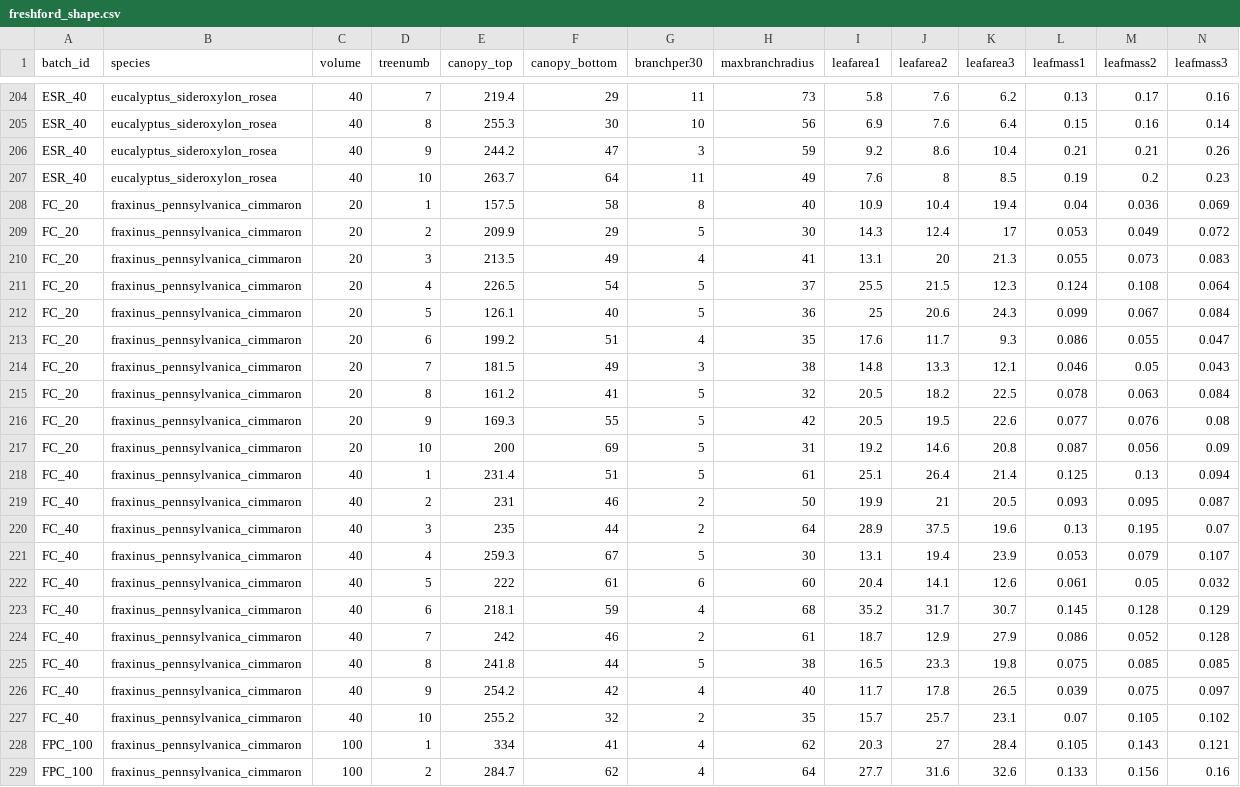
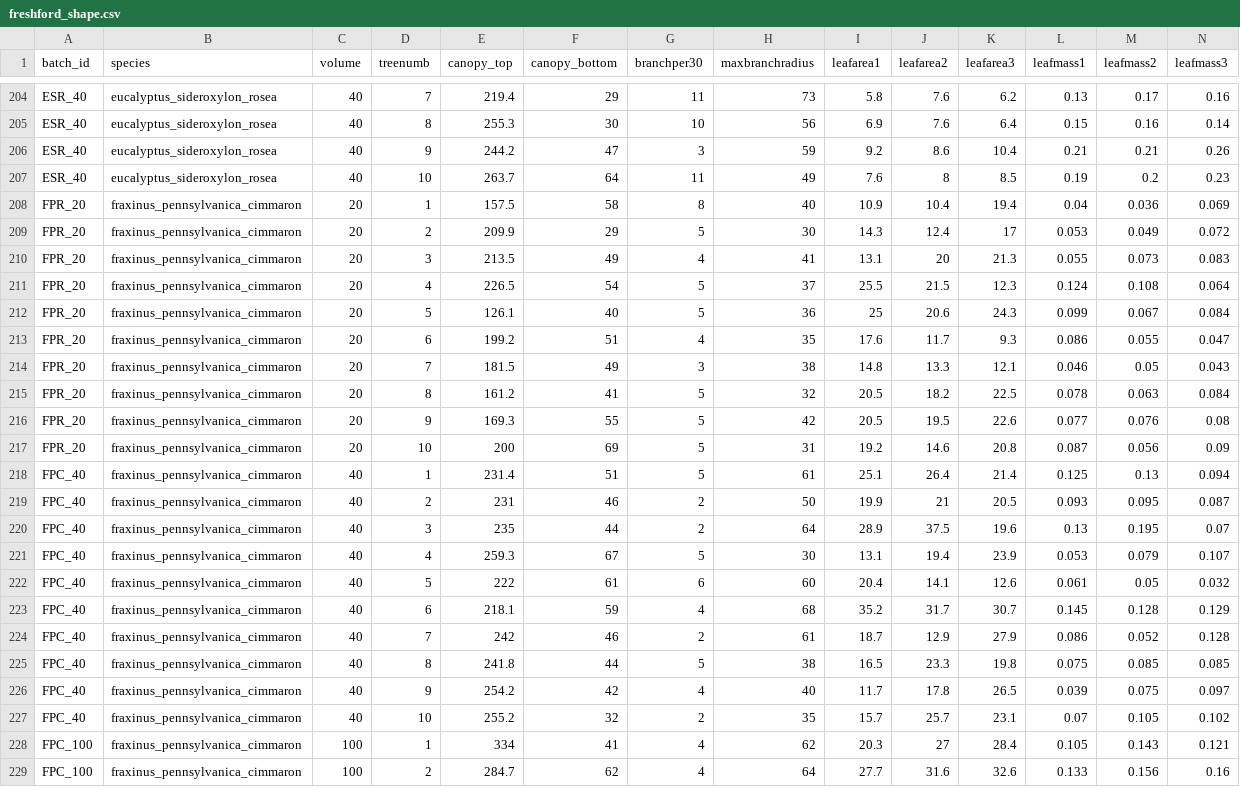
Before and after one commit to CourtneyCampany/treestockassessment, a CSV file: data/freshford_shape.csv, drawn as a sheet; only a part is shown, gaps mark what is left out; the diff covers the shown part only.

```diff
--- a/data/freshford_shape.csv
+++ b/data/freshford_shape.csv
@@ -207,22 +207,22 @@ ESR_40,eucalyptus_sideroxylon_rosea,40,9,244.2,47,3,59,9.2,8.6,10.4,0.21,0.21,0.
 ESR_40,eucalyptus_sideroxylon_rosea,40,10,263.7,64,11,49,7.6,8,8.5,0.19,0.2,0.23
-FC_20,fraxinus_pennsylvanica_cimmaron,20,1,157.5,58,8,40,10.9,10.4,19.4,0.04,0.036,0.069
-FC_20,fraxinus_pennsylvanica_cimmaron,20,2,209.9,29,5,30,14.3,12.4,17,0.053,0.049,0.072
-FC_20,fraxinus_pennsylvanica_cimmaron,20,3,213.5,49,4,41,13.1,20,21.3,0.055,0.073,0.083
-FC_20,fraxinus_pennsylvanica_cimmaron,20,4,226.5,54,5,37,25.5,21.5,12.3,0.124,0.108,0.064
-FC_20,fraxinus_pennsylvanica_cimmaron,20,5,126.1,40,5,36,25,20.6,24.3,0.099,0.067,0.084
-FC_20,fraxinus_pennsylvanica_cimmaron,20,6,199.2,51,4,35,17.6,11.7,9.3,0.086,0.055,0.047
-FC_20,fraxinus_pennsylvanica_cimmaron,20,7,181.5,49,3,38,14.8,13.3,12.1,0.046,0.05,0.043
-FC_20,fraxinus_pennsylvanica_cimmaron,20,8,161.2,41,5,32,20.5,18.2,22.5,0.078,0.063,0.084
-FC_20,fraxinus_pennsylvanica_cimmaron,20,9,169.3,55,5,42,20.5,19.5,22.6,0.077,0.076,0.08
-FC_20,fraxinus_pennsylvanica_cimmaron,20,10,200,69,5,31,19.2,14.6,20.8,0.087,0.056,0.09
-FC_40,fraxinus_pennsylvanica_cimmaron,40,1,231.4,51,5,61,25.1,26.4,21.4,0.125,0.13,0.094
-FC_40,fraxinus_pennsylvanica_cimmaron,40,2,231,46,2,50,19.9,21,20.5,0.093,0.095,0.087
-FC_40,fraxinus_pennsylvanica_cimmaron,40,3,235,44,2,64,28.9,37.5,19.6,0.13,0.195,0.07
-FC_40,fraxinus_pennsylvanica_cimmaron,40,4,259.3,67,5,30,13.1,19.4,23.9,0.053,0.079,0.107
-FC_40,fraxinus_pennsylvanica_cimmaron,40,5,222,61,6,60,20.4,14.1,12.6,0.061,0.05,0.032
-FC_40,fraxinus_pennsylvanica_cimmaron,40,6,218.1,59,4,68,35.2,31.7,30.7,0.145,0.128,0.129
-FC_40,fraxinus_pennsylvanica_cimmaron,40,7,242,46,2,61,18.7,12.9,27.9,0.086,0.052,0.128
-FC_40,fraxinus_pennsylvanica_cimmaron,40,8,241.8,44,5,38,16.5,23.3,19.8,0.075,0.085,0.085
-FC_40,fraxinus_pennsylvanica_cimmaron,40,9,254.2,42,4,40,11.7,17.8,26.5,0.039,0.075,0.097
-FC_40,fraxinus_pennsylvanica_cimmaron,40,10,255.2,32,2,35,15.7,25.7,23.1,0.07,0.105,0.102
+FPR_20,fraxinus_pennsylvanica_cimmaron,20,1,157.5,58,8,40,10.9,10.4,19.4,0.04,0.036,0.069
+FPR_20,fraxinus_pennsylvanica_cimmaron,20,2,209.9,29,5,30,14.3,12.4,17,0.053,0.049,0.072
+FPR_20,fraxinus_pennsylvanica_cimmaron,20,3,213.5,49,4,41,13.1,20,21.3,0.055,0.073,0.083
+FPR_20,fraxinus_pennsylvanica_cimmaron,20,4,226.5,54,5,37,25.5,21.5,12.3,0.124,0.108,0.064
+FPR_20,fraxinus_pennsylvanica_cimmaron,20,5,126.1,40,5,36,25,20.6,24.3,0.099,0.067,0.084
+FPR_20,fraxinus_pennsylvanica_cimmaron,20,6,199.2,51,4,35,17.6,11.7,9.3,0.086,0.055,0.047
+FPR_20,fraxinus_pennsylvanica_cimmaron,20,7,181.5,49,3,38,14.8,13.3,12.1,0.046,0.05,0.043
+FPR_20,fraxinus_pennsylvanica_cimmaron,20,8,161.2,41,5,32,20.5,18.2,22.5,0.078,0.063,0.084
+FPR_20,fraxinus_pennsylvanica_cimmaron,20,9,169.3,55,5,42,20.5,19.5,22.6,0.077,0.076,0.08
+FPR_20,fraxinus_pennsylvanica_cimmaron,20,10,200,69,5,31,19.2,14.6,20.8,0.087,0.056,0.09
+FPC_40,fraxinus_pennsylvanica_cimmaron,40,1,231.4,51,5,61,25.1,26.4,21.4,0.125,0.13,0.094
+FPC_40,fraxinus_pennsylvanica_cimmaron,40,2,231,46,2,50,19.9,21,20.5,0.093,0.095,0.087
+FPC_40,fraxinus_pennsylvanica_cimmaron,40,3,235,44,2,64,28.9,37.5,19.6,0.13,0.195,0.07
+FPC_40,fraxinus_pennsylvanica_cimmaron,40,4,259.3,67,5,30,13.1,19.4,23.9,0.053,0.079,0.107
+FPC_40,fraxinus_pennsylvanica_cimmaron,40,5,222,61,6,60,20.4,14.1,12.6,0.061,0.05,0.032
+FPC_40,fraxinus_pennsylvanica_cimmaron,40,6,218.1,59,4,68,35.2,31.7,30.7,0.145,0.128,0.129
+FPC_40,fraxinus_pennsylvanica_cimmaron,40,7,242,46,2,61,18.7,12.9,27.9,0.086,0.052,0.128
+FPC_40,fraxinus_pennsylvanica_cimmaron,40,8,241.8,44,5,38,16.5,23.3,19.8,0.075,0.085,0.085
+FPC_40,fraxinus_pennsylvanica_cimmaron,40,9,254.2,42,4,40,11.7,17.8,26.5,0.039,0.075,0.097
+FPC_40,fraxinus_pennsylvanica_cimmaron,40,10,255.2,32,2,35,15.7,25.7,23.1,0.07,0.105,0.102
 FPC_100,fraxinus_pennsylvanica_cimmaron,100,1,334,41,4,62,20.3,27,28.4,0.105,0.143,0.121
```
Also changed, not shown: 43 edited cells elsewhere in this file, calculated_data/freshford_clean.csv, data/manor_shape.csv, 11 other files.
